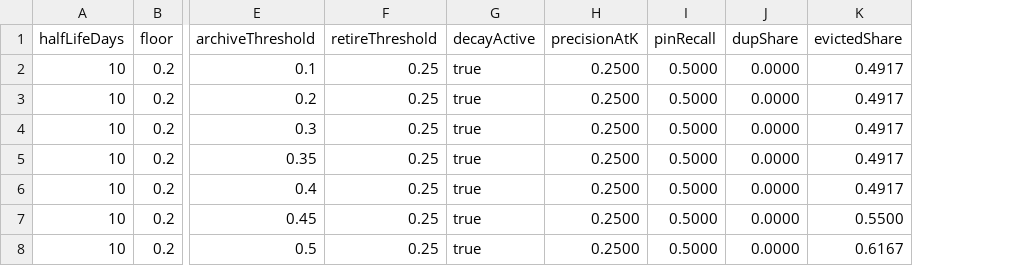
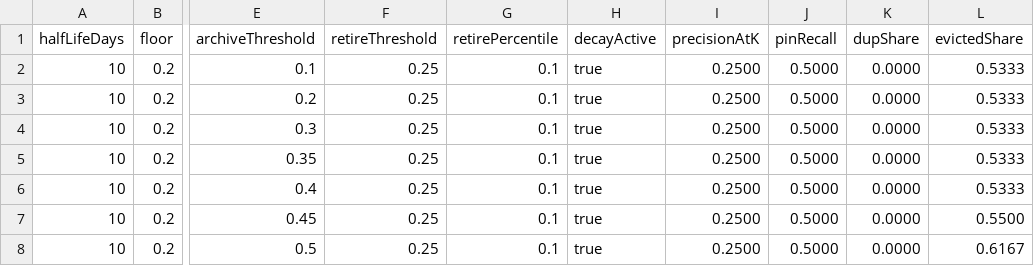
Before and after one commit to waliean/tdai-forgetting, a CSV file: docs/experiments/参数敏感度-2026-11-06/longtext-archiveLow.csv, drawn as a sheet; only a part is shown, gaps mark what is left out; addresses are those after the commit; the diff names each change by its address in the sheet, - before the commit and + after, or states it on an @@ line.

Commit message:
feat: retire on the corpus's own bottom decile instead of an absolute score
retireThreshold 0.25 never fired on any of the three corpora: after D4 lowered
floor to 0.2 the score floor is 0.401, so no record could ever fall below it. A
percentile cannot fall off the distribution that way.

EvictionConfig gains retirePercentile (default 0.1); the cut is the corpus's bottom
10%, but only while the decay gate is open. On a corpus with no access data the
score is importance alone, so "bottom tenth" would mean "least important" rather
than "least useful" — with the gate shut the absolute fallback applies, which on
such corpora retires nothing, exactly as before.

Behaviour: synthetic 237 archived / 0 retired -> 169 / 68; longtext 66 / 0 -> 56 /
10. Totals are unchanged because the cut sits below archiveThreshold: this
reclassifies, it does not delete more. plan reports the resolved
etire cut
because it no longer equals the configured threshold.

retirePercentile joins the sweep grid and the CSV gains a column; the
retireThreshold sweep is now pinned at retirePercentile=0, or the default
percentile would shadow it. 27 CSVs regenerated.

```diff
--- a/docs/experiments/参数敏感度-2026-11-06/longtext-archiveLow.csv
+++ b/docs/experiments/参数敏感度-2026-11-06/longtext-archiveLow.csv
+column G (retirePercentile), rows 2-8: all 0.1
-L2:L6 (evictedShare): 0.4917
+L2:L6 (evictedShare): 0.5333
```
Also changed, not shown: docs/experiments/参数敏感度-2026-11-06/longtext-halfLifeDays.csv, docs/experiments/参数敏感度-2026-11-06/snapshot-archiveLow.csv, 36 other files.
